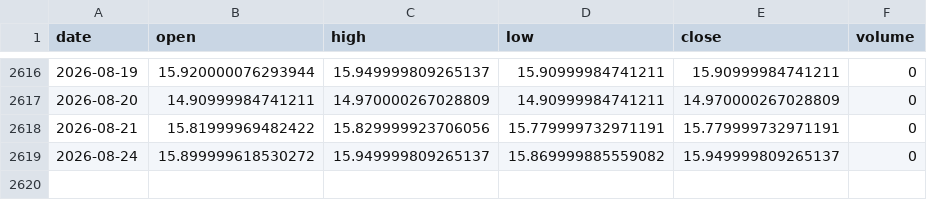
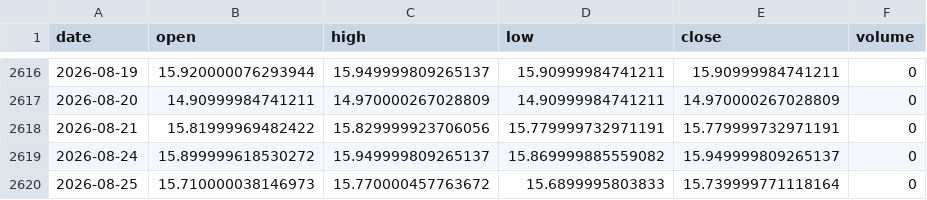
Before and after one commit to rsnerella/JUDAH-Nifty-Oracle, a CSV file: data/us_vix_daily.csv, drawn as a sheet; only a part is shown, gaps mark what is left out; the diff names each change by its address in the sheet, - before the commit and + after, or states it on an @@ line.

```diff
--- a/data/us_vix_daily.csv
+++ b/data/us_vix_daily.csv
+row 2620: 2026-08-25 | 15.710000038146973 | 15.770000457763672 | 15.6899995803833 | 15.739999771118164 | 0
```
Also changed, not shown: data/nifty_daily.csv, 2 other files.
